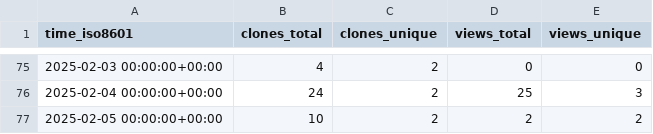
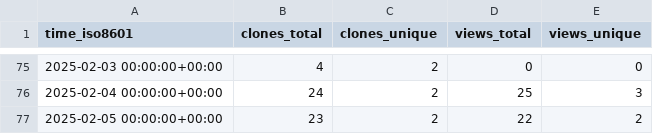
Before and after one commit to CTF-FlagFrenzy/challenges, a CSV file: CTF-FlagFrenzy/challenges/ghrs-data/views_clones_aggregate.csv, drawn as a sheet; only a part is shown, gaps mark what is left out.

```diff
--- a/CTF-FlagFrenzy/challenges/ghrs-data/views_clones_aggregate.csv
+++ b/CTF-FlagFrenzy/challenges/ghrs-data/views_clones_aggregate.csv
@@ -76,2 +76,2 @@ time_iso8601,clones_total,clones_unique,views_total,views_unique
 2025-02-04 00:00:00+00:00,24,2,25,3
-2025-02-05 00:00:00+00:00,10,2,2,2
+2025-02-05 00:00:00+00:00,23,2,22,2
```
Also changed, not shown: 1 other file.
